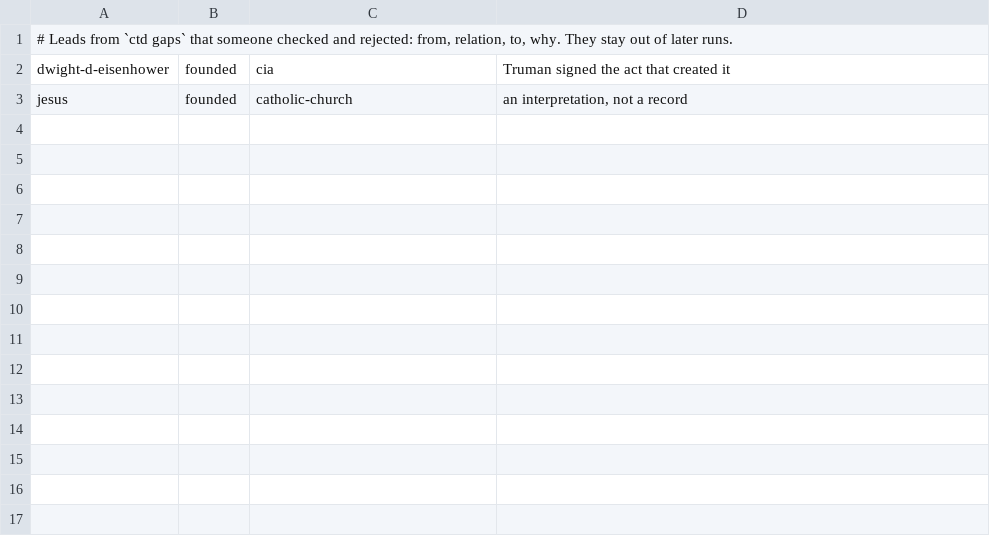
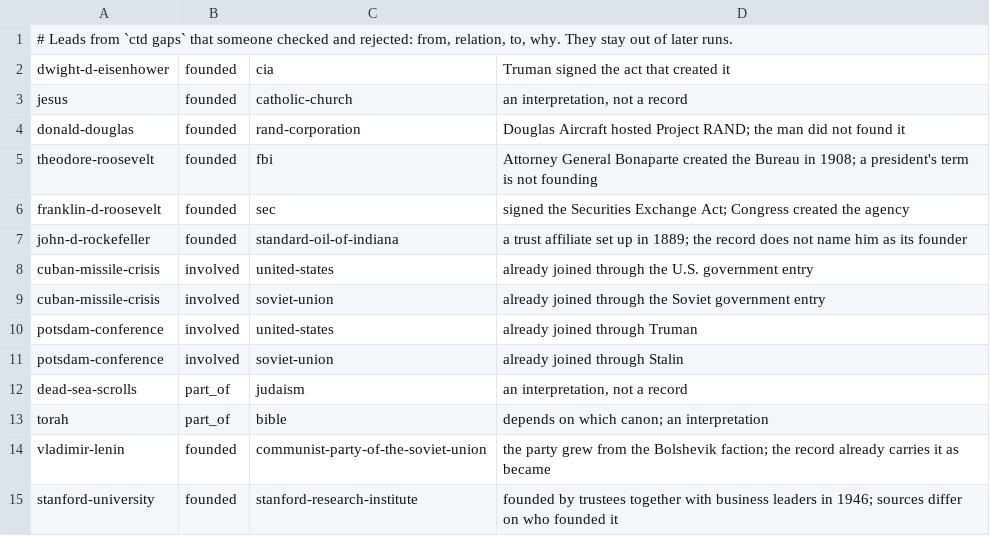
Before and after one commit to joinprototype/connect-the-dots, a TSV file: content/methodology/gaps-ignore.tsv, drawn as a sheet.

```diff
--- a/content/methodology/gaps-ignore.tsv
+++ b/content/methodology/gaps-ignore.tsv
@@ -3 +3,13 @@ dwight-d-eisenhower	founded	cia	Truman signed the act that created it
 jesus	founded	catholic-church	an interpretation, not a record
+donald-douglas	founded	rand-corporation	Douglas Aircraft hosted Project RAND; the man did not found it
+theodore-roosevelt	founded	fbi	Attorney General Bonaparte created the Bureau in 1908; a president's term is not founding
+franklin-d-roosevelt	founded	sec	signed the Securities Exchange Act; Congress created the agency
+john-d-rockefeller	founded	standard-oil-of-indiana	a trust affiliate set up in 1889; the record does not name him as its founder
+cuban-missile-crisis	involved	united-states	already joined through the U.S. government entry
+cuban-missile-crisis	involved	soviet-union	already joined through the Soviet government entry
+potsdam-conference	involved	united-states	already joined through Truman
+potsdam-conference	involved	soviet-union	already joined through Stalin
+dead-sea-scrolls	part_of	judaism	an interpretation, not a record
+torah	part_of	bible	depends on which canon; an interpretation
+vladimir-lenin	founded	communist-party-of-the-soviet-union	the party grew from the Bolshevik faction; the record already carries it as became
+stanford-university	founded	stanford-research-institute	founded by trustees together with business leaders in 1946; sources differ on who founded it
```
Also changed, not shown: 10 other files.
